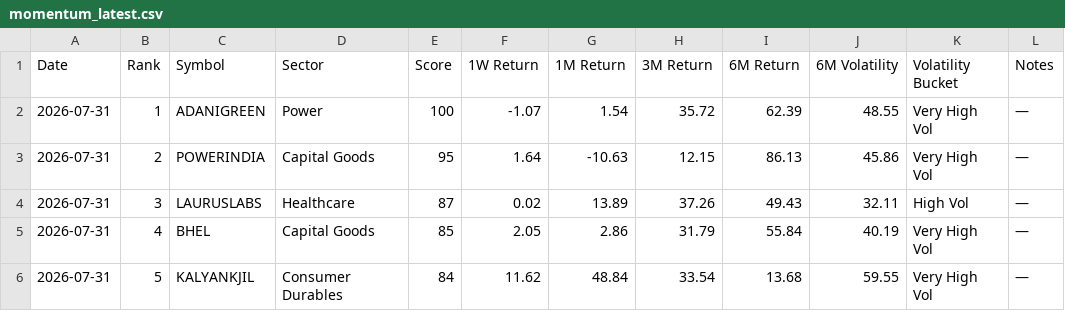
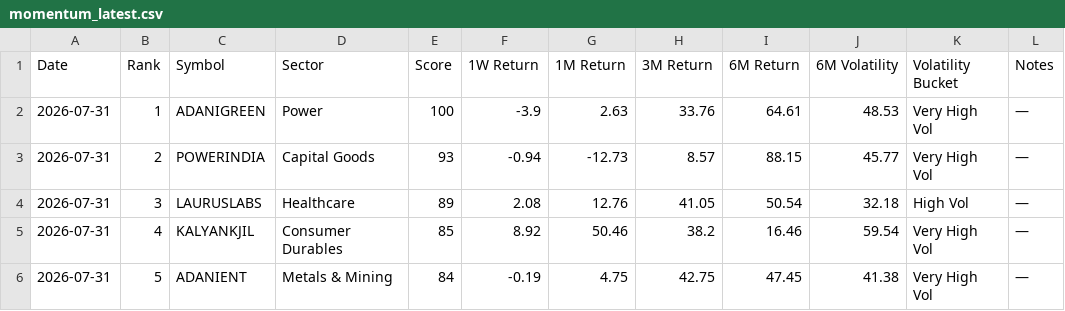
Before and after one commit to lightninbulls-stack/hanush-app, a CSV file: backend/data/momentum_latest.csv, drawn as a sheet; only a part is shown; the diff covers the shown part only.

```diff
--- a/backend/data/momentum_latest.csv
+++ b/backend/data/momentum_latest.csv
@@ -1,6 +1,6 @@
 Date,Rank,Symbol,Sector,Score,1W Return,1M Return,3M Return,6M Return,6M Volatility,Volatility Bucket,Notes
-2026-07-31,1,ADANIGREEN,Power,100,-1.07,1.54,35.72,62.39,48.55,Very High Vol,—
-2026-07-31,2,POWERINDIA,Capital Goods,95,1.64,-10.63,12.15,86.13,45.86,Very High Vol,—
-2026-07-31,3,LAURUSLABS,Healthcare,87,0.02,13.89,37.26,49.43,32.11,High Vol,—
-2026-07-31,4,BHEL,Capital Goods,85,2.05,2.86,31.79,55.84,40.19,Very High Vol,—
-2026-07-31,5,KALYANKJIL,Consumer Durables,84,11.62,48.84,33.54,13.68,59.55,Very High Vol,—
+2026-07-31,1,ADANIGREEN,Power,100,-3.9,2.63,33.76,64.61,48.53,Very High Vol,—
+2026-07-31,2,POWERINDIA,Capital Goods,93,-0.94,-12.73,8.57,88.15,45.77,Very High Vol,—
+2026-07-31,3,LAURUSLABS,Healthcare,89,2.08,12.76,41.05,50.54,32.18,High Vol,—
+2026-07-31,4,KALYANKJIL,Consumer Durables,85,8.92,50.46,38.2,16.46,59.54,Very High Vol,—
+2026-07-31,5,ADANIENT,Metals & Mining,84,-0.19,4.75,42.75,47.45,41.38,Very High Vol,—
```
Also changed, not shown: 113 edited cells elsewhere in this file.
